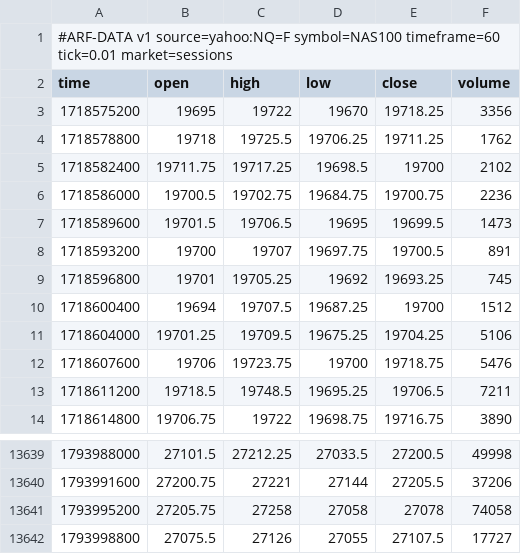
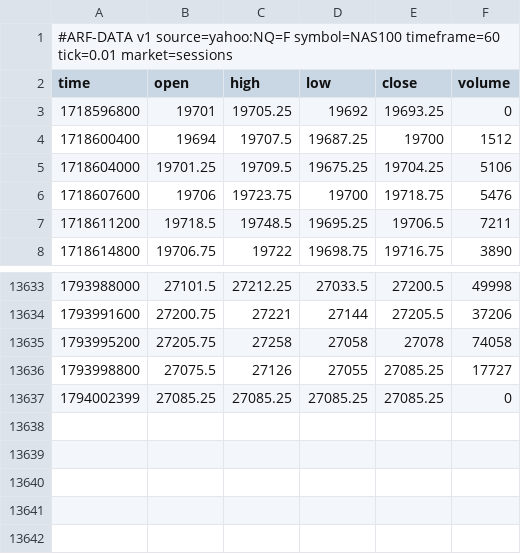
Before and after one commit to Dezmortual/Claude-, a CSV file: arf-os-studio/platform/data/NAS100_60.csv, drawn as a sheet; only a part is shown, gaps mark what is left out.

```diff
--- a/arf-os-studio/platform/data/NAS100_60.csv
+++ b/arf-os-studio/platform/data/NAS100_60.csv
@@ -2,9 +2,3 @@
 time,open,high,low,close,volume
-1718575200,19695,19722,19670,19718.25,3356
-1718578800,19718,19725.5,19706.25,19711.25,1762
-1718582400,19711.75,19717.25,19698.5,19700,2102
-1718586000,19700.5,19702.75,19684.75,19700.75,2236
-1718589600,19701.5,19706.5,19695,19699.5,1473
-1718593200,19700,19707,19697.75,19700.5,891
-1718596800,19701,19705.25,19692,19693.25,745
+1718596800,19701,19705.25,19692,19693.25,0
 1718600400,19694,19707.5,19687.25,19700,1512
@@ -13641,2 +13635,3 @@ time,open,high,low,close,volume
 1793995200,27205.75,27258,27058,27078,74058
-1793998800,27075.5,27126,27055,27107.5,17727
+1793998800,27075.5,27126,27055,27085.25,17727
+1794002399,27085.25,27085.25,27085.25,27085.25,0
```
Also changed, not shown: arf-os-studio/platform/data/PAXGUSDT_60.csv, arf-os-studio/platform/data/SPX500_60.csv, 37 other files.
